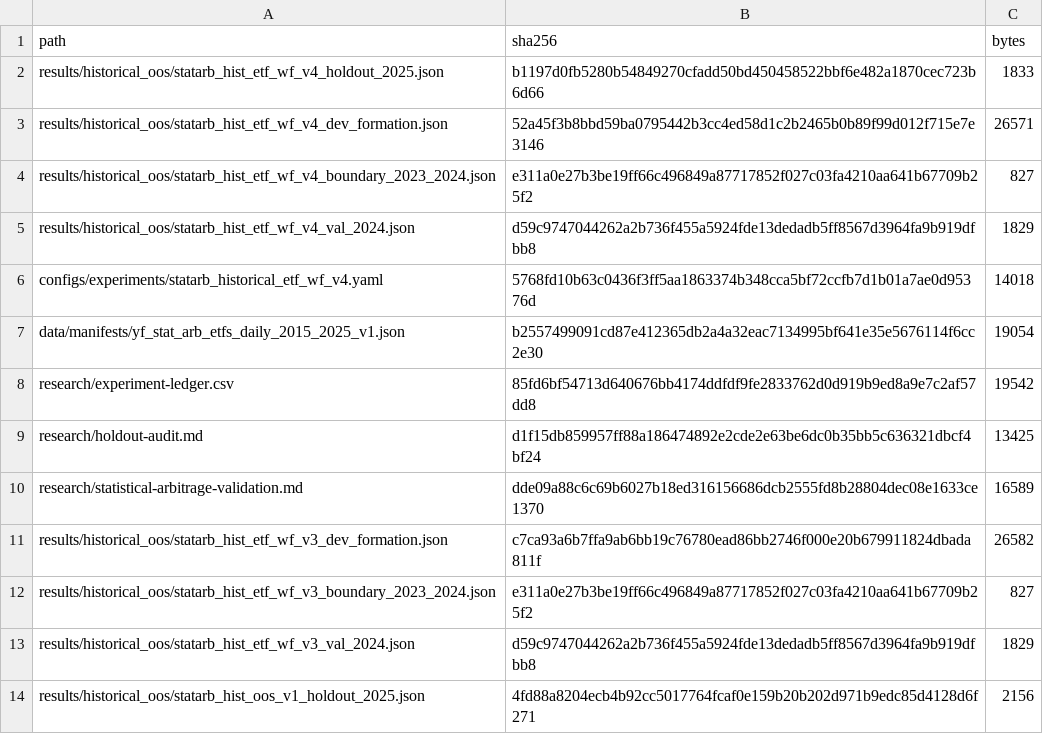
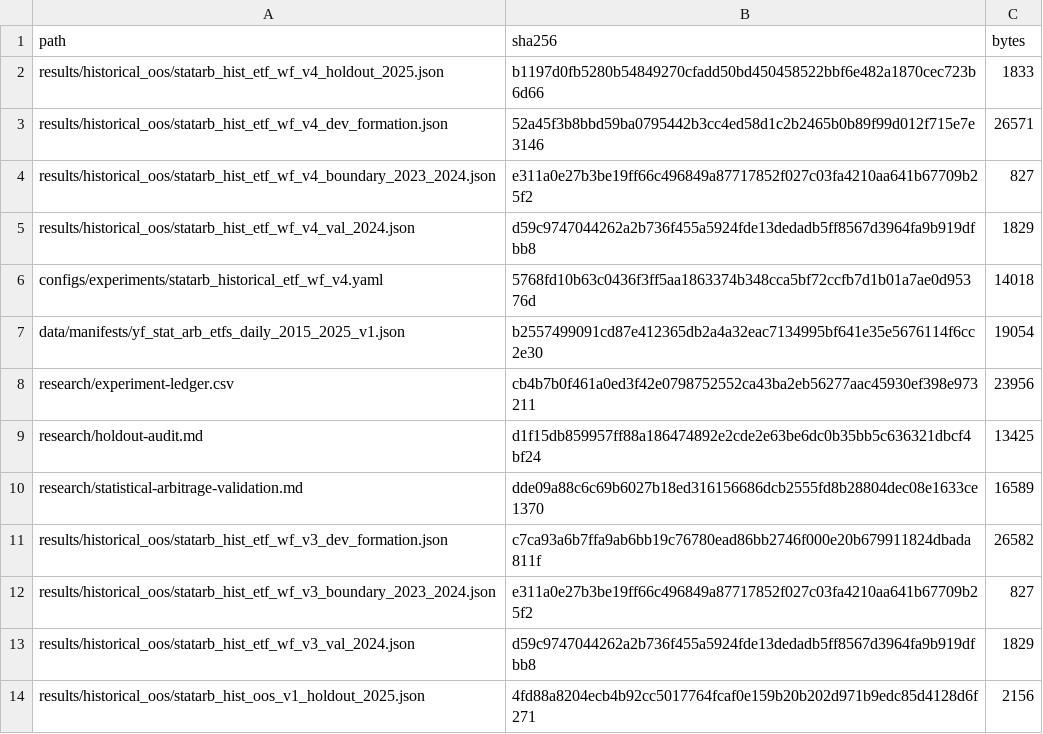
Before and after one commit to jmiaie/Advanced_Algorithmic_Trading_Simulator_public, a CSV file: publication/stat-arb-study/tables/artifact-hashes.csv, drawn as a sheet.

Commit message:
D10 remediation wave-1 (B pack, docs+tools only): CL-20 corrective ledger rows, pointer binds, verifier hardening
- CL-20: append three SUPERSEDED_UNVERIFIABLE_ARTIFACT_HASH ledger rows disclosing that the
  artifact_sha256 values recorded on the v1 rows resolve to no artifact in the repository or its
  history (all 196 blobs scanned, dangling included); record the slimmed artifacts actually
  committed (2,496/2,163/2,156 B). No ledger cell rewritten; no artifact byte touched.
- Propagate the new ledger hash to all four pin sites + regenerate tables/artifact-hashes.csv
  in the same commit (check verifies the deterministic rebuild).
- Reword CL-20 / SOURCE-GATE F10+F13 / C-40 / paper 10.6 / reproducibility.json to the measured
  state; C-38 reworded (v1 carries no symbol list, so non-overlap is asserted from the differing
  dataset/universe record, not an enumerated comparison).
- HOLD artifact size 2,359 -> 1,833 B in the three sites that carried it.
- Fix 14 C-pointer mis-binds (paper + case study) against RESULT-SOURCE-MAP definitions.
- Verifier hardening: check() fails loud on empty source_artifacts; hashcheck binds every
  (path, sha256) citation to that path's own bytes instead of accepting token membership;
  claim_crosscheck enforces the corrective-row/current-hash binding. Retired hashes declared in
  RETIRED_HASHES so the sweep stays closed without a blind whitelist.

```diff
--- a/publication/stat-arb-study/tables/artifact-hashes.csv
+++ b/publication/stat-arb-study/tables/artifact-hashes.csv
@@ -7,3 +7,3 @@ configs/experiments/statarb_historical_etf_wf_v4.yaml,5768fd10b63c0436f3ff5aa186
 data/manifests/yf_stat_arb_etfs_daily_2015_2025_v1.json,b2557499091cd87e412365db2a4a32eac7134995bf641e35e5676114f6cc2e30,19054
-research/experiment-ledger.csv,85fd6bf54713d640676bb4174ddfdf9fe2833762d0d919b9ed8a9e7c2af57dd8,19542
+research/experiment-ledger.csv,cb4b7b0f461a0ed3f42e0798752552ca43ba2eb56277aac45930ef398e973211,23956
 research/holdout-audit.md,d1f15db859957ff88a186474892e2cde2e63be6dc0b35bb5c636321dbcf4bf24,13425
```
Also changed, not shown: research/experiment-ledger.csv, 9 other files.
